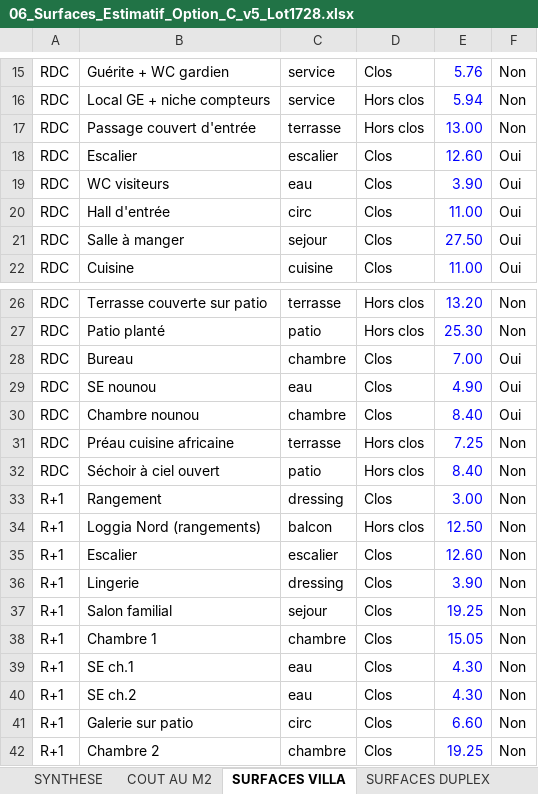
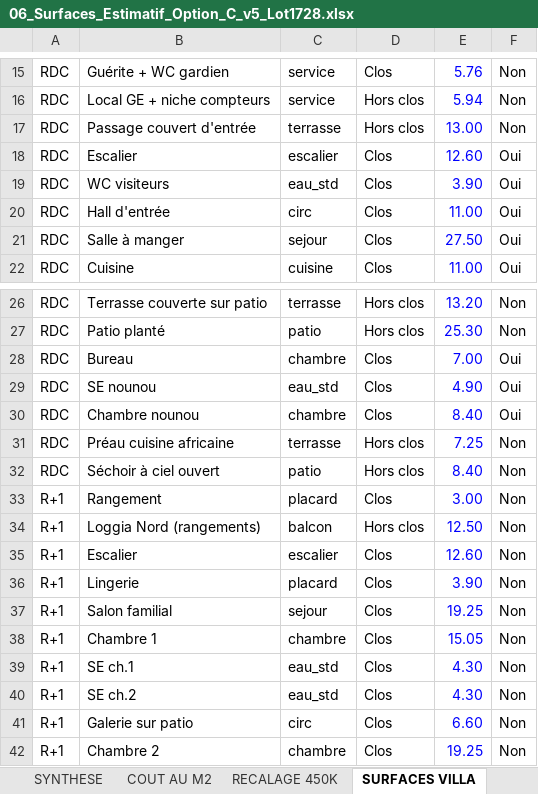
Before and after one commit to jeemake/3431, an Excel workbook: projets/palmeraie-lot1728/out/06_Surfaces_Estimatif_Option_C_v5_Lot1728.xlsx, sheet SURFACES VILLA, drawn as a sheet; only a part is shown, gaps mark what is left out; values as stored, in another font and other column widths than the file's, no borders; the diff names each change by its address in the sheet, - before the commit and + after, or states it on an @@ line.

```diff
--- a/projets/palmeraie-lot1728/out/06_Surfaces_Estimatif_Option_C_v5_Lot1728.xlsx (sheet SURFACES VILLA)
+++ b/projets/palmeraie-lot1728/out/06_Surfaces_Estimatif_Option_C_v5_Lot1728.xlsx (sheet SURFACES VILLA)
+sheet tab: RECALAGE 450K
-C19: eau
+C19: eau_std
-C29: eau
+C29: eau_std
-C33: dressing
+C33: placard
-C36: dressing
+C36: placard
-C39:C40: eau
+C39:C40: eau_std
```
Also changed, not shown: sheet ESTIMATIF VILLA, sheet ESTIMATIF DUPLEX, sheet PARAMETRES, sheet SYNTHESE, sheet COUT AU M2, 6 other files.
